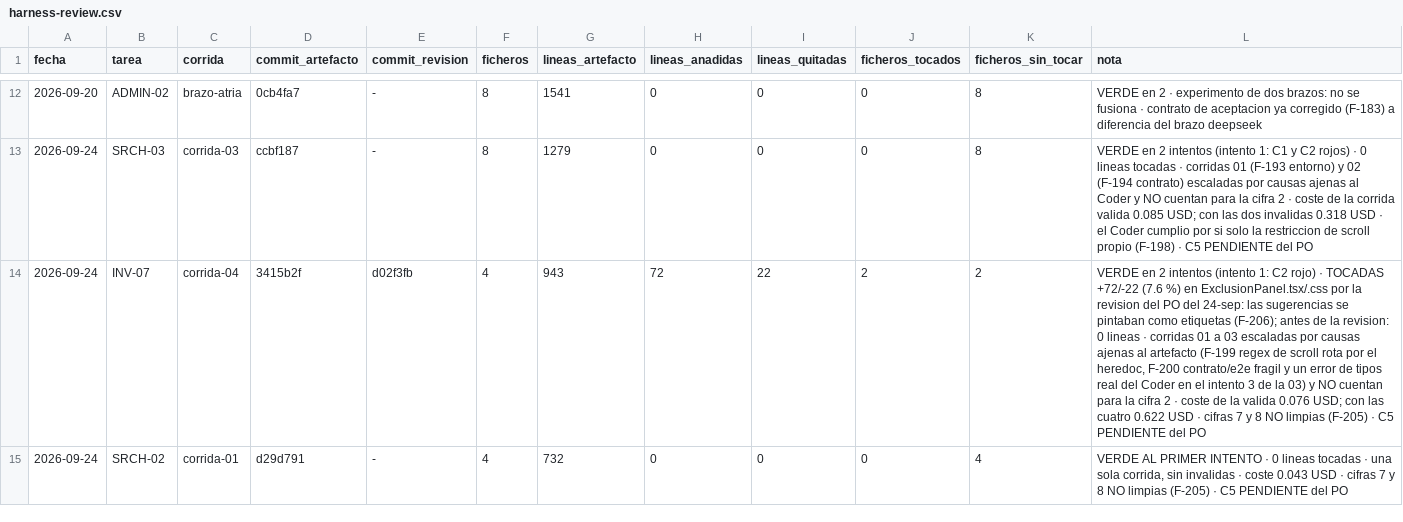
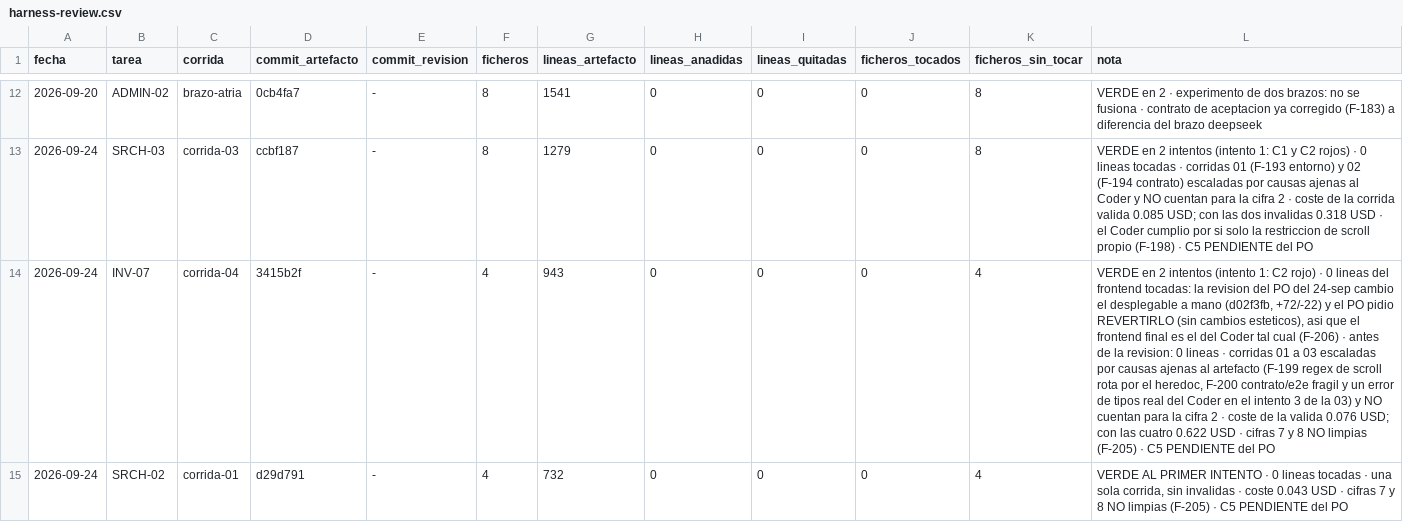
Before and after one commit to aguillensp-sudo/RinWorld.io, a CSV file: openspec/mvp/harness-review.csv, drawn as a sheet; only a part is shown, gaps mark what is left out; the diff names each change by its address in the sheet, - before the commit and + after, or states it on an @@ line.

```diff
--- a/openspec/mvp/harness-review.csv
+++ b/openspec/mvp/harness-review.csv
-E14 (commit_revision): d02f3fb
+E14 (commit_revision): -
-H14 (lineas_anadidas): 72
+H14 (lineas_anadidas): 0
-I14 (lineas_quitadas): 22
+I14 (lineas_quitadas): 0
-J14 (ficheros_tocados): 2
+J14 (ficheros_tocados): 0
-K14 (ficheros_sin_tocar): 2
+K14 (ficheros_sin_tocar): 4
-L14 (nota): …rojo) · TOCADAS +72/-22 (7.6 %) en ExclusionPanel.tsx/.css por la revision del PO del 24-sep: las sugerencias se pintaban como etiquetas (F-206); antes de…
+L14 (nota): …rojo) · 0 lineas del frontend tocadas: la revision del PO del 24-sep cambio el desplegable a mano (d02f3fb, +72/-22) y el PO pidio REVERTIRLO (sin cambios esteticos), asi que el frontend final es el del Coder tal cual (F-206) · antes de…
```
Also changed, not shown: 8 other files.
